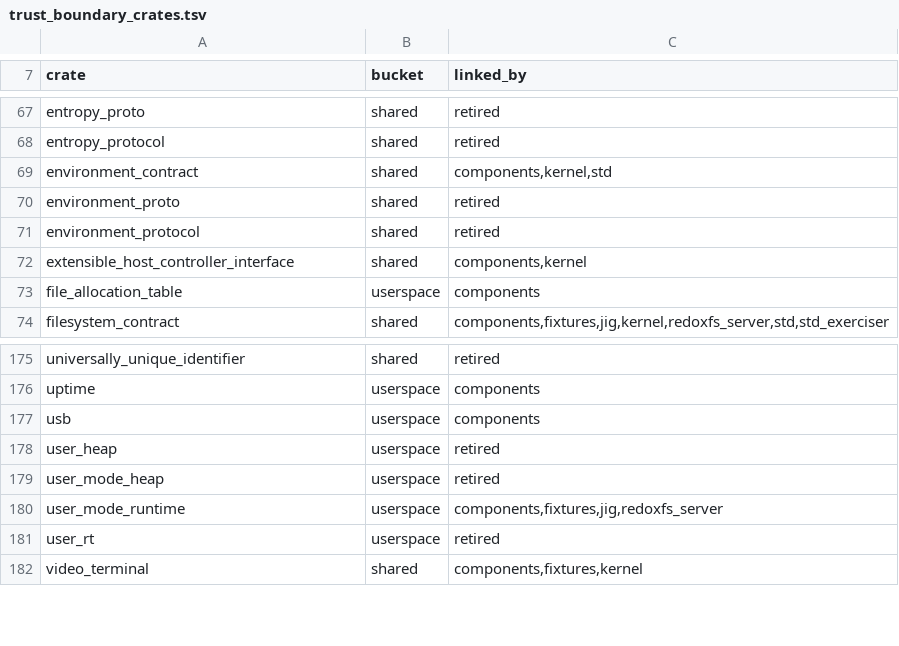
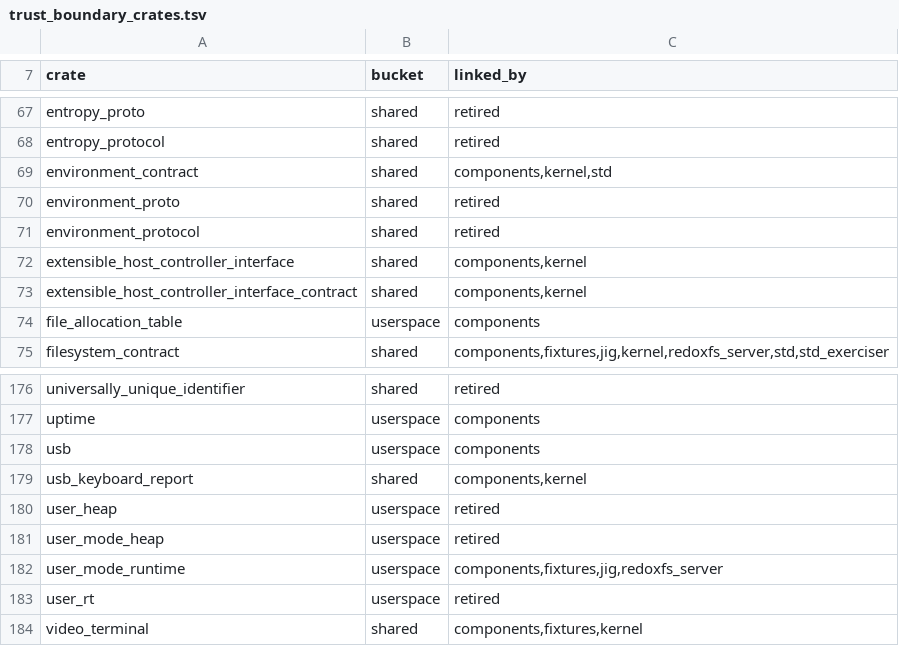
Before and after one commit to nifeos/nife, a TSV file: helpers/trust_boundary_crates.tsv, drawn as a sheet; only a part is shown, gaps mark what is left out; the diff names each change by its address in the sheet, - before the commit and + after, or states it on an @@ line.

```diff
--- a/helpers/trust_boundary_crates.tsv
+++ b/helpers/trust_boundary_crates.tsv
+row 73: extensible_host_controller_interface_contract | shared | components,kernel
+row 179: usb_keyboard_report | shared | components,kernel
```
Also changed, not shown: 42 other files.
